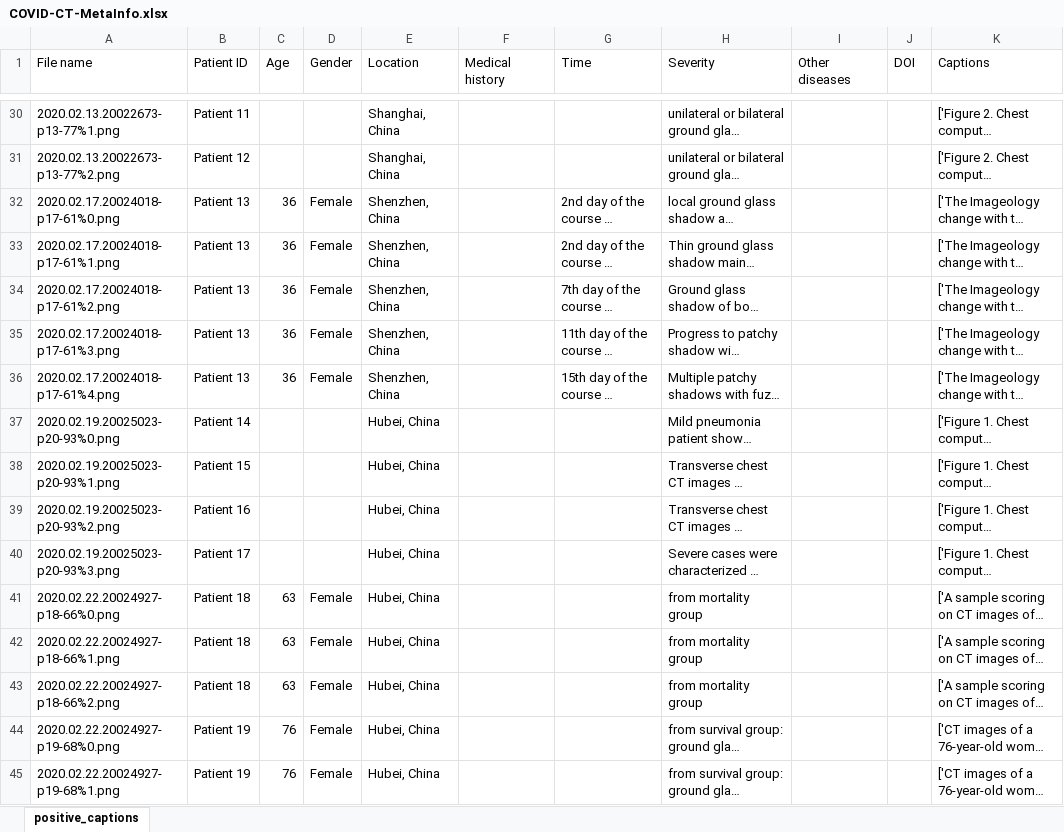
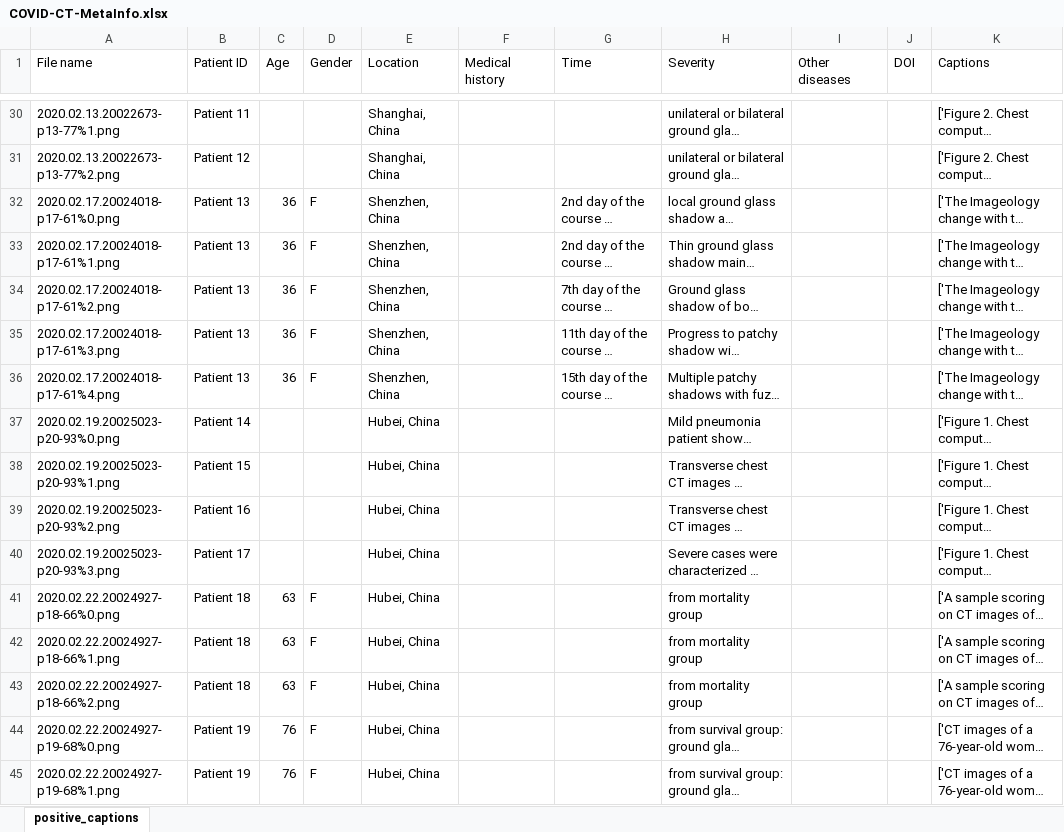
Before and after one commit to desaisrkr/https-github.com-UCSD-AI4H-COVID-CT, an Excel workbook: COVID-CT-MetaInfo.xlsx, sheet positive_captions, drawn as a sheet; only a part is shown, gaps mark what is left out; long unchanged cells end in …; values as stored, in another font and other column widths than the file's, no borders; the diff covers the shown part only; the diff names each change by its address in the sheet, - before the commit and + after, or states it on an @@ line.

Commit message:
Add files via upload
Gender abbreviation

```diff
--- a/COVID-CT-MetaInfo.xlsx (sheet positive_captions)
+++ b/COVID-CT-MetaInfo.xlsx (sheet positive_captions)
-D32:D36 (Gender): Female
+D32:D36 (Gender): F
-D41:D45 (Gender): Female
+D41:D45 (Gender): F
```
Also changed, not shown: 45 edited cells elsewhere in this sheet.
